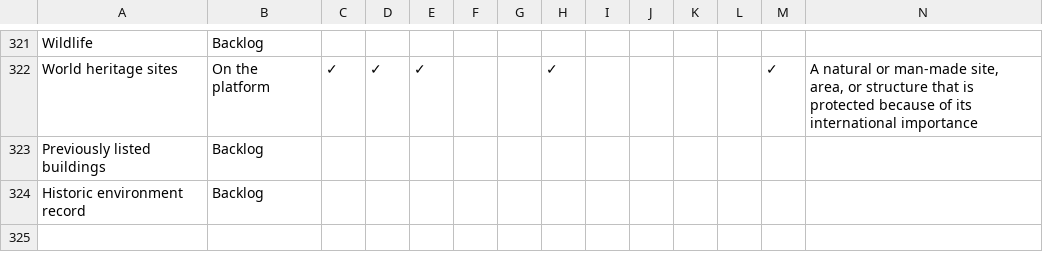
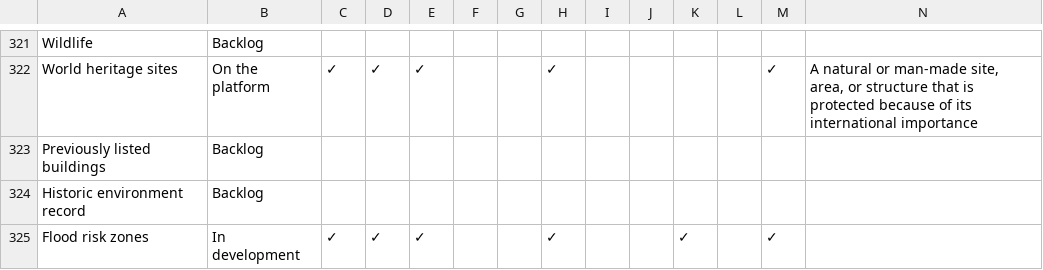
Before and after one commit to digital-land/data-standards-team, a CSV file: _data/planning-concerns-backlog.csv, drawn as a sheet; only a part is shown, gaps mark what is left out; rows hold the shown columns only; the diff names each change by its address in the sheet, - before the commit and + after, or states it on an @@ line.

Commit message:
Fetched latest backlog data 2023-08-05

```diff
--- a/_data/planning-concerns-backlog.csv
+++ b/_data/planning-concerns-backlog.csv
+row 325: Flood risk zones | In development | ✓ | ✓ | ✓ |  |  | ✓ |  |  | ✓ |  | ✓
```
Also changed, not shown: _data/backlog-changelog.csv.
